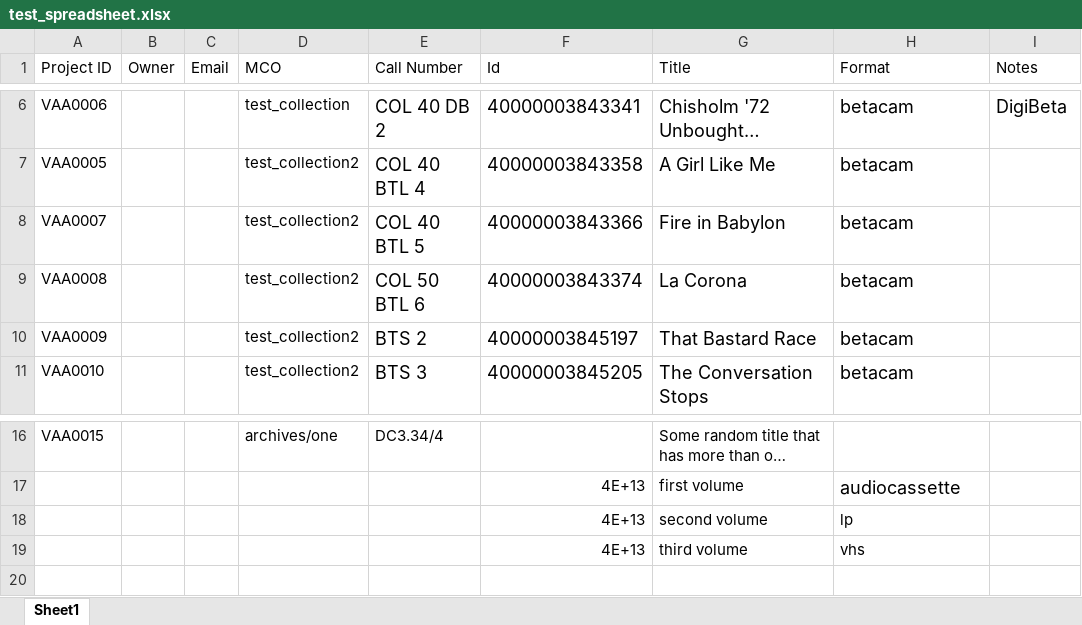
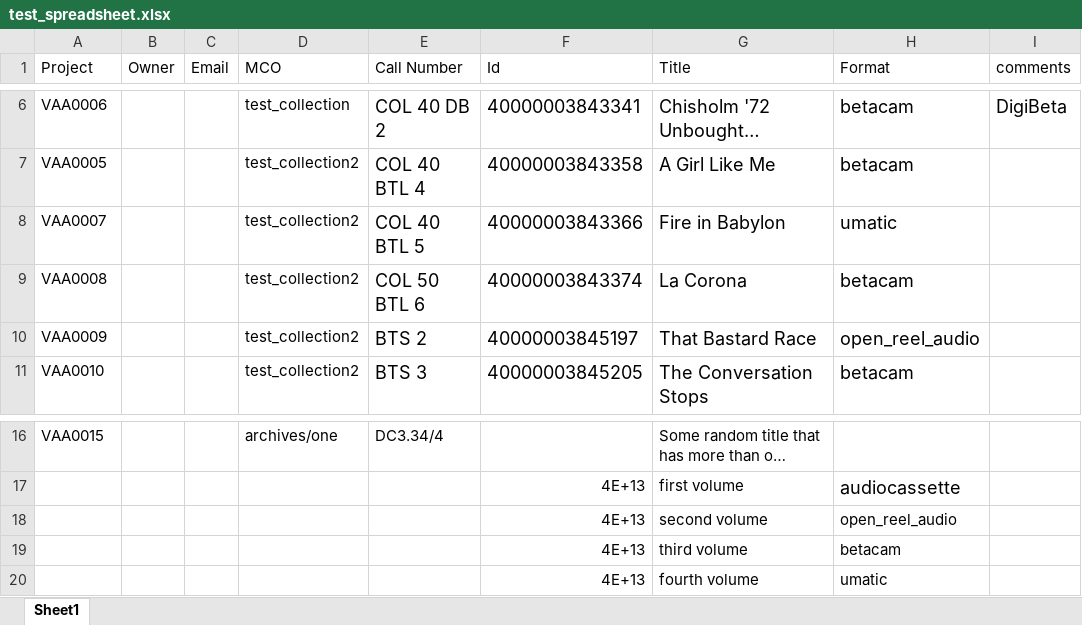
Before and after one commit to IUBLibTech/DCS-metadata, an Excel workbook: test_spreadsheet.xlsx, sheet Sheet1, drawn as a sheet; only a part is shown, gaps mark what is left out; long unchanged cells end in …; values as stored, in another font and other column widths than the file's, no borders; the diff names each change by its address in the sheet, - before the commit and + after, or states it on an @@ line.

```diff
--- a/test_spreadsheet.xlsx (sheet Sheet1)
+++ b/test_spreadsheet.xlsx (sheet Sheet1)
-A1: Project ID
+A1: Project
-I1: Notes
+I1: comments
-H8 (Format): betacam
+H8 (Format): umatic
-H10 (Format): betacam
+H10 (Format): open_reel_audio
-H18 (Format): lp
+H18 (Format): open_reel_audio
-H19 (Format): vhs
+H19 (Format): betacam
+row 20:  |  |  |  |  | 4E+13 | fourth volume | umatic
```
Also changed, not shown: 11 other files.
